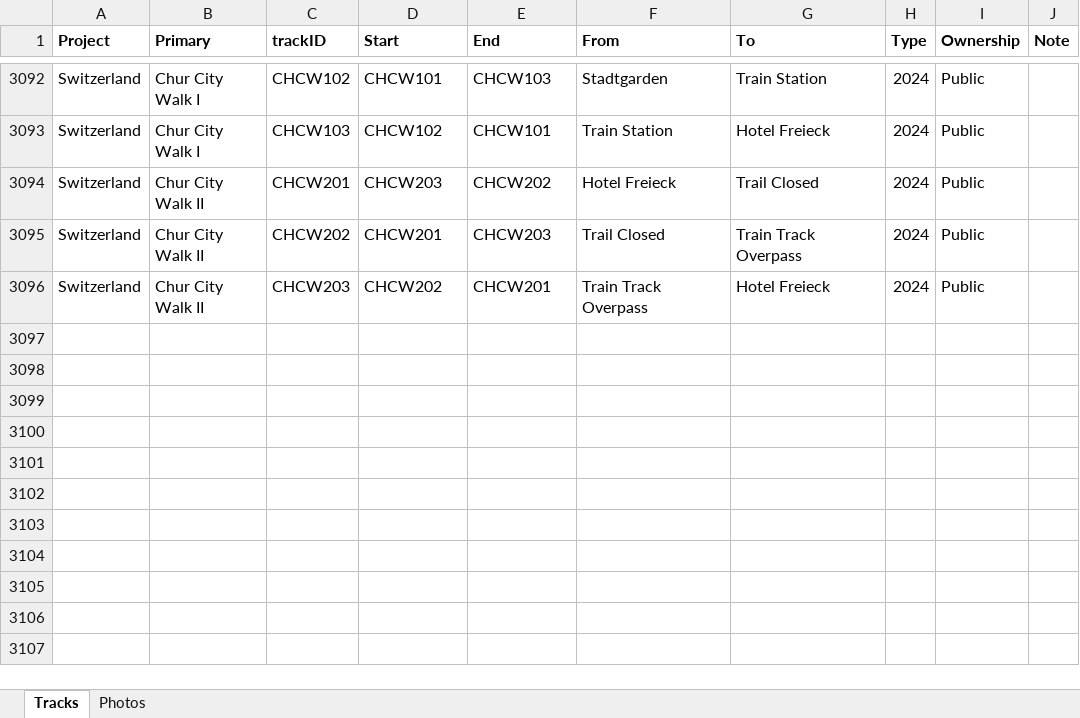
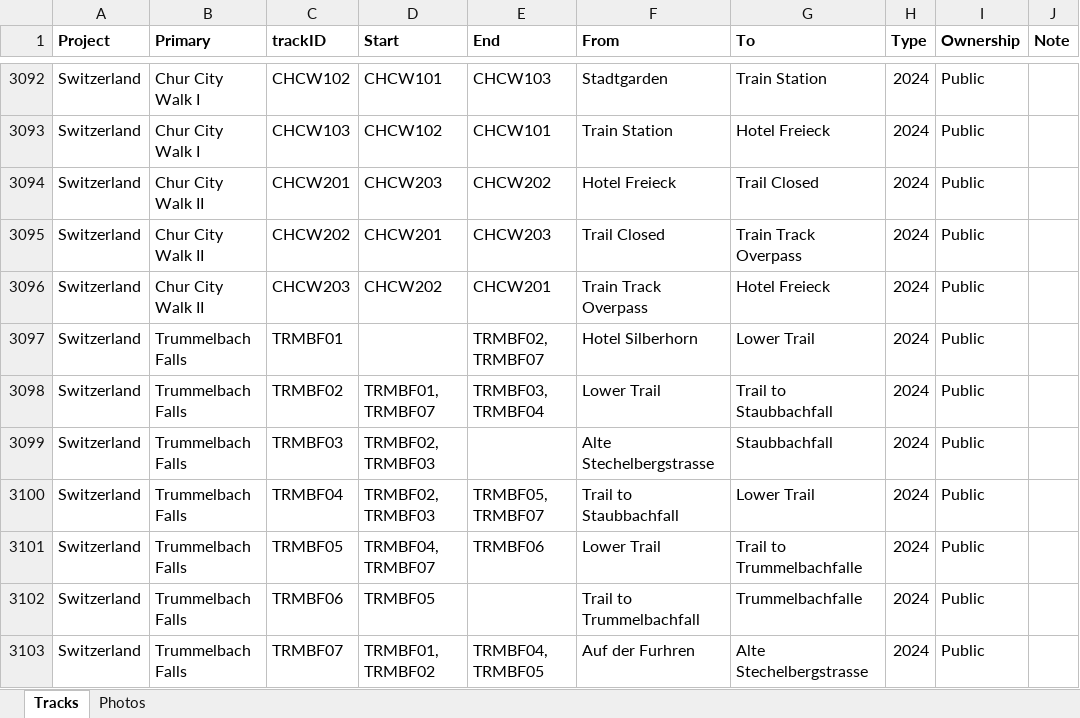
Before and after one commit to droglenc/MAPPING, an Excel workbook: Data/Trail Mapping Info.xlsx, sheet Tracks, drawn as a sheet; only a part is shown, gaps mark what is left out; values as stored, in another font and other column widths than the file's, no borders; the diff names each change by its address in the sheet, - before the commit and + after, or states it on an @@ line.

Commit message:
Finished Chur, start Lauterbrunnen

```diff
--- a/Data/Trail Mapping Info.xlsx (sheet Tracks)
+++ b/Data/Trail Mapping Info.xlsx (sheet Tracks)
+row 3097: Switzerland | Trummelbach Falls | TRMBF01 |  | TRMBF02, TRMBF07 | Hotel Silberhorn | Lower Trail | 2024 | Public
+row 3098: Switzerland | Trummelbach Falls | TRMBF02 | TRMBF01, TRMBF07 | TRMBF03, TRMBF04 | Lower Trail | Trail to Staubbachfall | 2024 | Public
+row 3099: Switzerland | Trummelbach Falls | TRMBF03 | TRMBF02, TRMBF03 |  | Alte Stechelbergstrasse | Staubbachfall | 2024 | Public
+row 3100: Switzerland | Trummelbach Falls | TRMBF04 | TRMBF02, TRMBF03 | TRMBF05, TRMBF07 | Trail to Staubbachfall | Lower Trail | 2024 | Public
+row 3101: Switzerland | Trummelbach Falls | TRMBF05 | TRMBF04, TRMBF07 | TRMBF06 | Lower Trail | Trail to Trummelbachfalle | 2024 | Public
+row 3102: Switzerland | Trummelbach Falls | TRMBF06 | TRMBF05 |  | Trail to Trummelbachfall | Trummelbachfalle | 2024 | Public
+row 3103: Switzerland | Trummelbach Falls | TRMBF07 | TRMBF01, TRMBF02 | TRMBF04, TRMBF05 | Auf der Furhren | Alte Stechelbergstrasse | 2024 | Public
```
Also changed, not shown: sheet Photos, 27 other files.
